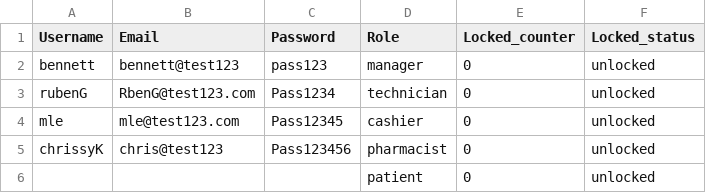
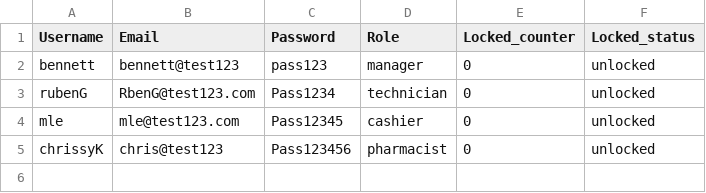
Before and after one commit to BennettPJ/SFWE403-Sem-Proj, a CSV file: DBFiles/db_user_account.csv, drawn as a sheet; the diff names each change by its address in the sheet, - before the commit and + after, or states it on an @@ line.

```diff
--- a/DBFiles/db_user_account.csv
+++ b/DBFiles/db_user_account.csv
-row 6:  |  |  | patient | 0 | unlocked
```
Also changed, not shown: 10 other files.
